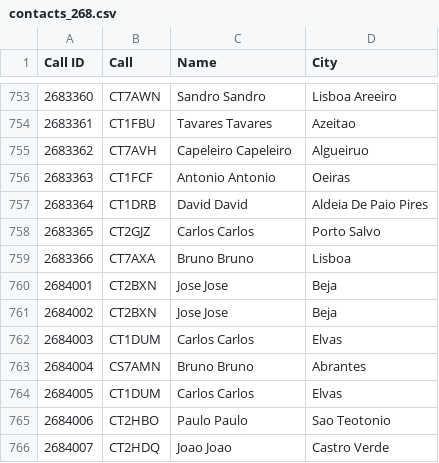
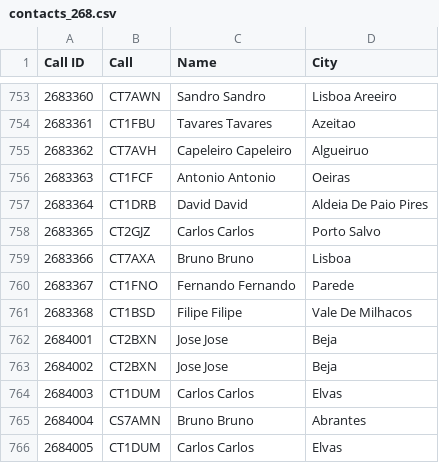
Before and after one commit to pjao/md380tools-PT, a CSV file: contacts_268.csv, drawn as a sheet; only a part is shown, gaps mark what is left out; the shorter side is filled out with more unchanged rows; the diff names each change by its address in the sheet, - before the commit and + after, or states it on an @@ line.

```diff
--- a/contacts_268.csv
+++ b/contacts_268.csv
+row 760: 2683367 | CT1FNO | Fernando Fernando | Parede
+row 761: 2683368 | CT1BSD | Filipe Filipe | Vale De Milhacos
```
Also changed, not shown: 1 other file.
